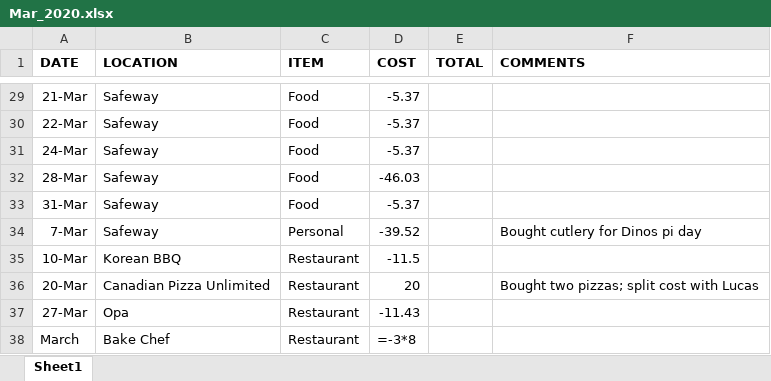
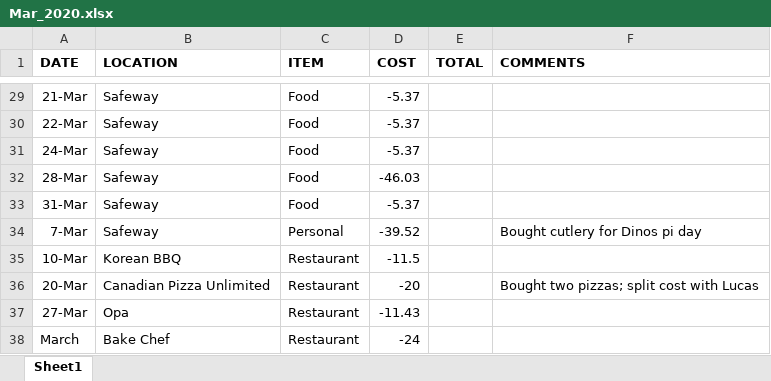
Before and after one commit to eliteaimarch/Finance_Analysis_PowerBI, an Excel workbook: Finance_Data/2020/Mar_2020.xlsx, sheet Sheet1, drawn as a sheet; only a part is shown, gaps mark what is left out; values as stored, in another font and other column widths than the file's, no borders; formulas without a stored value are shown as written; the diff names each change by its address in the sheet, - before the commit and + after, or states it on an @@ line.

```diff
--- a/Finance_Data/2020/Mar_2020.xlsx (sheet Sheet1)
+++ b/Finance_Data/2020/Mar_2020.xlsx (sheet Sheet1)
-D36 (COST): 20
+D36 (COST): -20
-D38 (COST): =-3*8
+D38 (COST): -24
```
Also changed, not shown: Finance_Data/2018/Nov_2018.xlsx, Finance_Data/2018/Oct_2018.xlsx, 5 other files.
